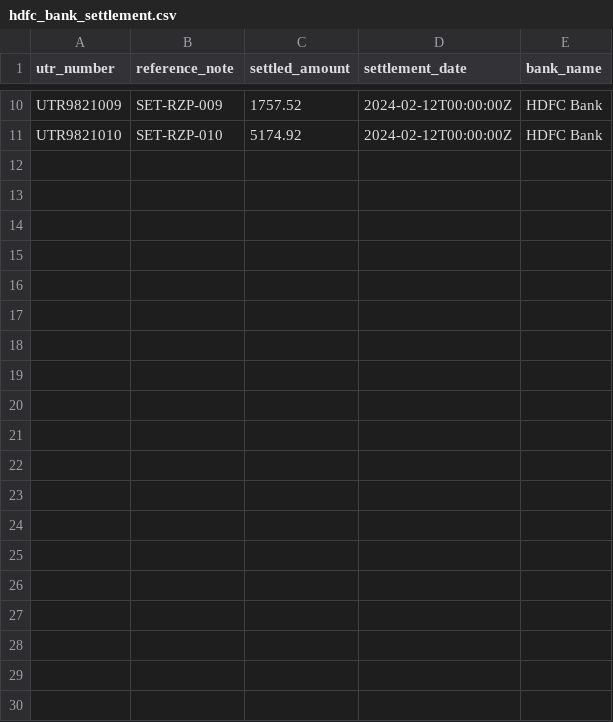
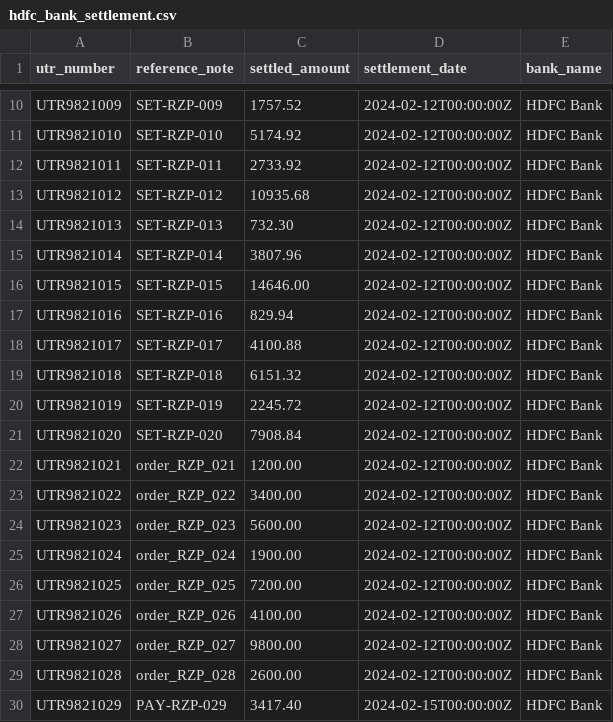
Before and after one commit to kantinilesh/Multi-Source-Payment-Reconciliation-Agent, a CSV file: src/main/resources/datasets/enterprise/hdfc_bank_settlement.csv, drawn as a sheet; only a part is shown, gaps mark what is left out; the diff covers the shown part only; the diff names each change by its address in the sheet, - before the commit and + after, or states it on an @@ line.

```diff
--- a/src/main/resources/datasets/enterprise/hdfc_bank_settlement.csv
+++ b/src/main/resources/datasets/enterprise/hdfc_bank_settlement.csv
+row 12: UTR9821011 | SET-RZP-011 | 2733.92 | 2024-02-12T00:00:00Z | HDFC Bank
+row 13: UTR9821012 | SET-RZP-012 | 10935.68 | 2024-02-12T00:00:00Z | HDFC Bank
+row 14: UTR9821013 | SET-RZP-013 | 732.30 | 2024-02-12T00:00:00Z | HDFC Bank
+row 15: UTR9821014 | SET-RZP-014 | 3807.96 | 2024-02-12T00:00:00Z | HDFC Bank
+row 16: UTR9821015 | SET-RZP-015 | 14646.00 | 2024-02-12T00:00:00Z | HDFC Bank
+row 17: UTR9821016 | SET-RZP-016 | 829.94 | 2024-02-12T00:00:00Z | HDFC Bank
+row 18: UTR9821017 | SET-RZP-017 | 4100.88 | 2024-02-12T00:00:00Z | HDFC Bank
+row 19: UTR9821018 | SET-RZP-018 | 6151.32 | 2024-02-12T00:00:00Z | HDFC Bank
+row 20: UTR9821019 | SET-RZP-019 | 2245.72 | 2024-02-12T00:00:00Z | HDFC Bank
+row 21: UTR9821020 | SET-RZP-020 | 7908.84 | 2024-02-12T00:00:00Z | HDFC Bank
+row 22: UTR9821021 | order_RZP_021 | 1200.00 | 2024-02-12T00:00:00Z | HDFC Bank
+row 23: UTR9821022 | order_RZP_022 | 3400.00 | 2024-02-12T00:00:00Z | HDFC Bank
+row 24: UTR9821023 | order_RZP_023 | 5600.00 | 2024-02-12T00:00:00Z | HDFC Bank
+row 25: UTR9821024 | order_RZP_024 | 1900.00 | 2024-02-12T00:00:00Z | HDFC Bank
+row 26: UTR9821025 | order_RZP_025 | 7200.00 | 2024-02-12T00:00:00Z | HDFC Bank
+row 27: UTR9821026 | order_RZP_026 | 4100.00 | 2024-02-12T00:00:00Z | HDFC Bank
+row 28: UTR9821027 | order_RZP_027 | 9800.00 | 2024-02-12T00:00:00Z | HDFC Bank
+row 29: UTR9821028 | order_RZP_028 | 2600.00 | 2024-02-12T00:00:00Z | HDFC Bank
+row 30: UTR9821029 | PAY-RZP-029 | 3417.40 | 2024-02-15T00:00:00Z | HDFC Bank
```
Also changed, not shown: 15 added rows elsewhere in this file, src/main/resources/datasets/enterprise/razorpay_gateway_export.csv, src/main/resources/datasets/enterprise/tally_erp_ledger.csv, 5 other files.
